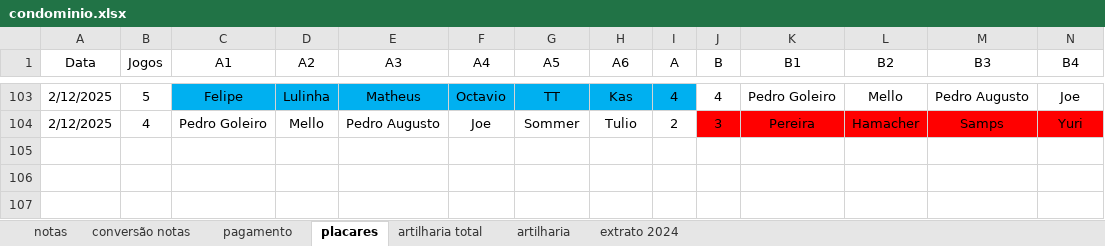
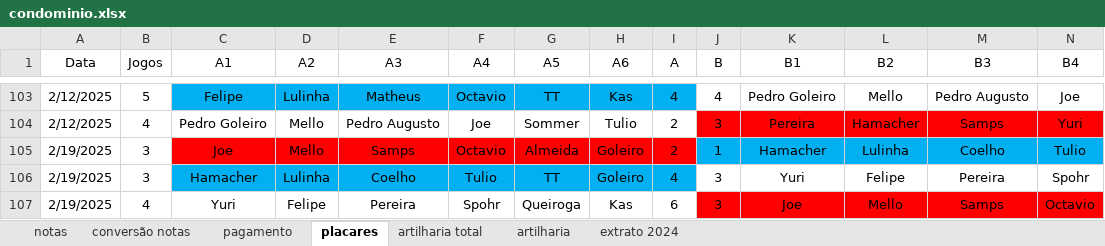
Before and after one commit to PHamacher/dashboard-pelada, an Excel workbook: data/condominio.xlsx, sheet placares, drawn as a sheet; only a part is shown, gaps mark what is left out; values as stored, in another font and other column widths than the file's, no borders; rows hold the shown columns only; the diff names each change by its address in the sheet, - before the commit and + after, or states it on an @@ line.

```diff
--- a/data/condominio.xlsx (sheet placares)
+++ b/data/condominio.xlsx (sheet placares)
+row 105: 2/19/2025 | 3 | Joe | Mello | Samps | Octavio | Almeida | Goleiro | 2 | 1 | Hamacher | Lulinha | Coelho | Tulio
+row 106: 2/19/2025 | 3 | Hamacher | Lulinha | Coelho | Tulio | TT | Goleiro | 4 | 3 | Yuri | Felipe | Pereira | Spohr
+row 107: 2/19/2025 | 4 | Yuri | Felipe | Pereira | Spohr | Queiroga | Kas | 6 | 3 | Joe | Mello | Samps | Octavio
```
Also changed, not shown: sheet notas, sheet artilharia, formulas that keep their value, 1 other file.
